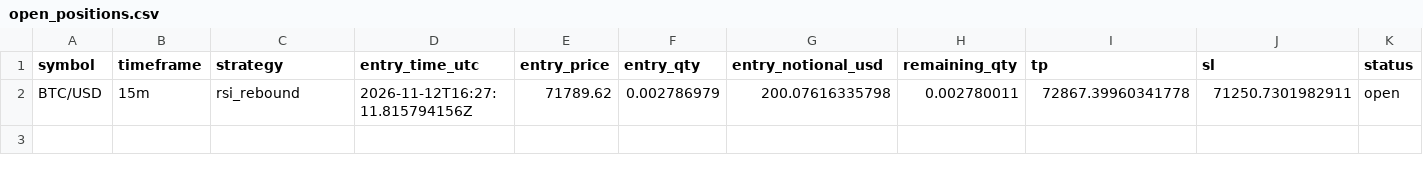
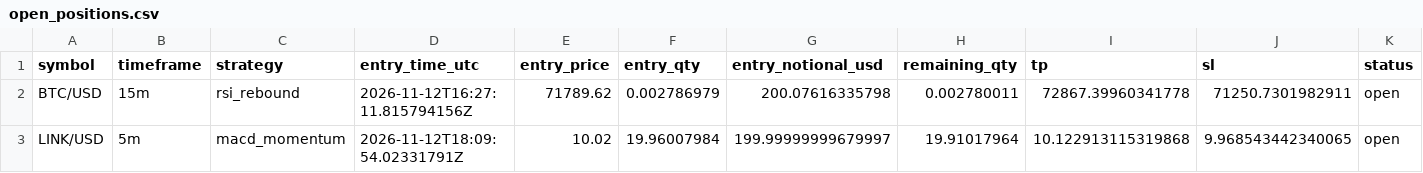
Before and after one commit to Rand0mUs3r-afk/CryptoStrategyLab, a CSV file: open_positions.csv, drawn as a sheet; only a part is shown; rows hold the shown columns only; the diff names each change by its address in the sheet, - before the commit and + after, or states it on an @@ line.

```diff
--- a/open_positions.csv
+++ b/open_positions.csv
+row 3: LINK/USD | 5m | macd_momentum | 2026-11-12T18:09:54.02331791Z | 10.02 | 19.96007984 | 199.99999999679997 | 19.91017964 | 10.122913115319868 | 9.968543442340065 | open
```
Also changed, not shown: orders.csv, reconciliation.csv, 9 other files.
